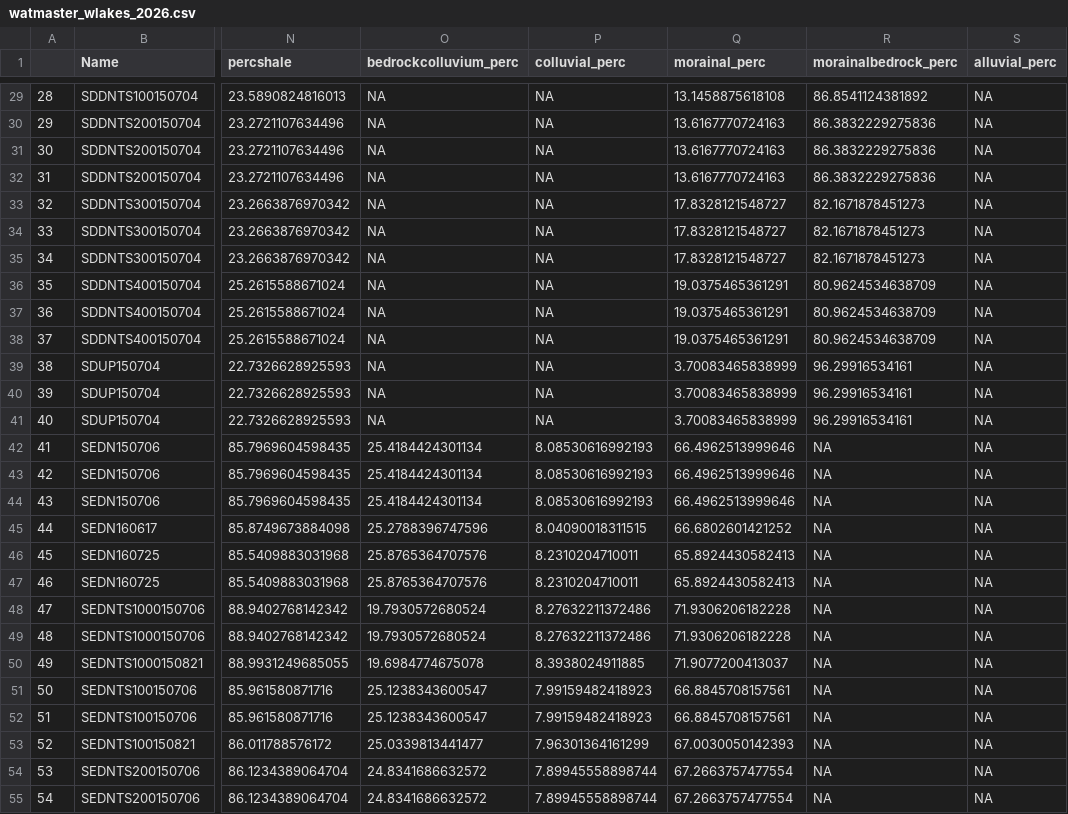
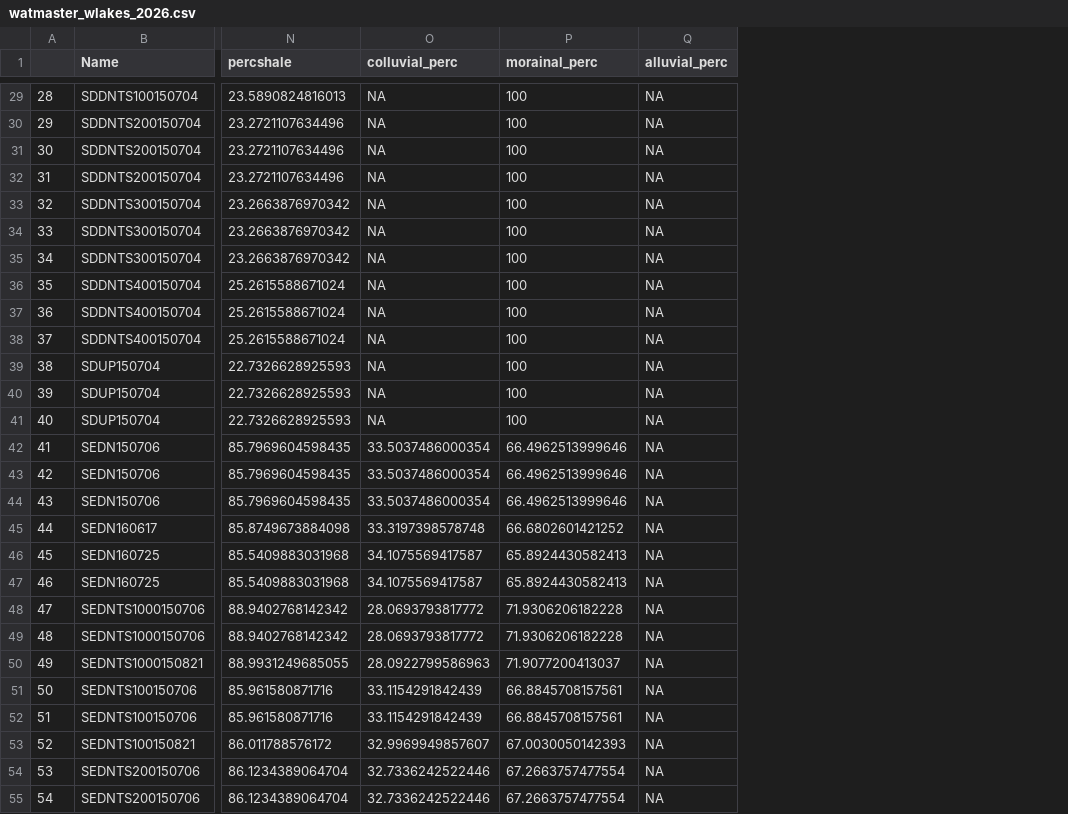
Before and after one commit to shakilsarah/PhD_Ch3, a CSV file: data/watmaster_wlakes_2026.csv, drawn as a sheet; only a part is shown, gaps mark what is left out; removed rows and columns are numbered as before the commit, all else as after; the diff covers the shown part only; the diff names each change by its address in the sheet, - before the commit and + after, or states it on an @@ line.

```diff
--- a/data/watmaster_wlakes_2026.csv
+++ b/data/watmaster_wlakes_2026.csv
-column O (bedrockcolluvium_perc), rows 29-55: NA | NA | NA | NA | NA | NA | NA | NA | NA | NA | NA | NA | NA | 25.4184424301134 | 25.4184424301134 | 25.4184424301134 | 25.2788396747596 | 25.8765364707576 | 25.8765364707576 | 19.7930572680524 | 19.7930572680524 | 19.6984774675078 | 25.1238343600547 | 25.1238343600547 | 25.0339813441477 | 24.8341686632572 | 24.8341686632572
-column R (morainalbedrock_perc), rows 29-55: 86.8541124381892 | 86.3832229275836 | 86.3832229275836 | 86.3832229275836 | 82.1671878451273 | 82.1671878451273 | 82.1671878451273 | 80.9624534638709 | 80.9624534638709 | 80.9624534638709 | 96.29916534161 | 96.29916534161 | 96.29916534161 | NA | NA | NA | NA | NA | NA | NA | NA | NA | NA | NA | NA | NA | NA
-P29 (morainal_perc): 13.1458875618108
+P29 (morainal_perc): 100
-P30:P32 (morainal_perc): 13.6167770724163
+P30:P32 (morainal_perc): 100
-P33:P35 (morainal_perc): 17.8328121548727
+P33:P35 (morainal_perc): 100
-P36:P38 (morainal_perc): 19.0375465361291
+P36:P38 (morainal_perc): 100
-P39:P41 (morainal_perc): 3.70083465838999
+P39:P41 (morainal_perc): 100
-O42:O44 (colluvial_perc): 8.08530616992193
+O42:O44 (colluvial_perc): 33.5037486000354
-O45 (colluvial_perc): 8.04090018311515
+O45 (colluvial_perc): 33.3197398578748
-O46:O47 (colluvial_perc): 8.2310204710011
+O46:O47 (colluvial_perc): 34.1075569417587
-O48:O49 (colluvial_perc): 8.27632211372486
+O48:O49 (colluvial_perc): 28.0693793817772
-O50 (colluvial_perc): 8.3938024911885
+O50 (colluvial_perc): 28.0922799586963
-O51:O52 (colluvial_perc): 7.99159482418923
+O51:O52 (colluvial_perc): 33.1154291842439
-O53 (colluvial_perc): 7.96301364161299
+O53 (colluvial_perc): 32.9969949857607
-O54:O55 (colluvial_perc): 7.89945558898744
+O54:O55 (colluvial_perc): 32.7336242522446
```
Also changed, not shown: 100 edited cells elsewhere in this file, data/masteroptics2.csv, 8 other files.
